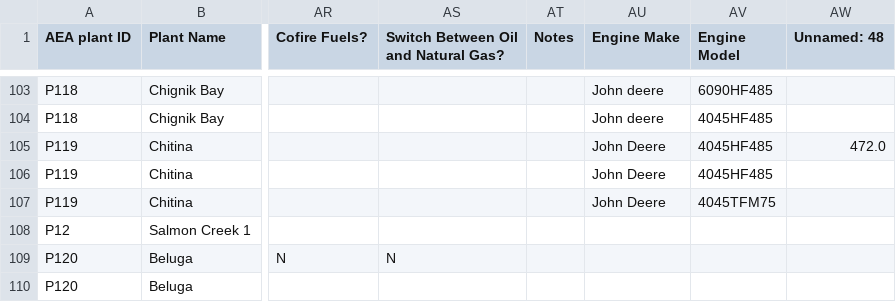
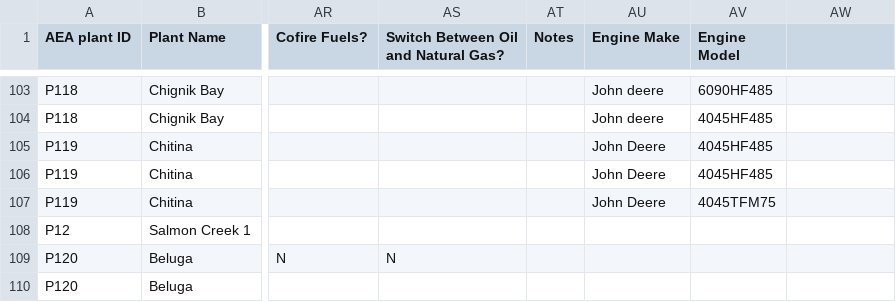
Before and after one commit to acep-uaf/ak-energy-statistics-2011_2021, a CSV file: workbooks_csv/infrastructure.csv, drawn as a sheet; only a part is shown, gaps mark what is left out; the diff names each change by its address in the sheet, - before the commit and + after, or states it on an @@ line.

Commit message:
drop columns 'Unnamed'

```diff
--- a/workbooks_csv/infrastructure.csv
+++ b/workbooks_csv/infrastructure.csv
-AW1: Unnamed: 48
+AW1: (empty)
-AW105: 472.0
+AW105: (empty)
```
Also changed, not shown: workbooks_csv/plants.csv, 2 other files.
